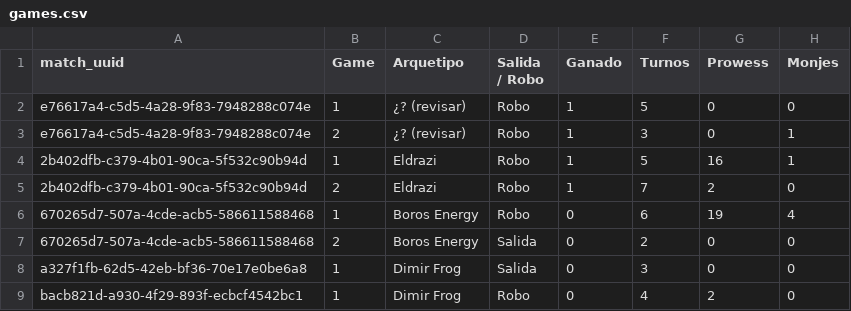
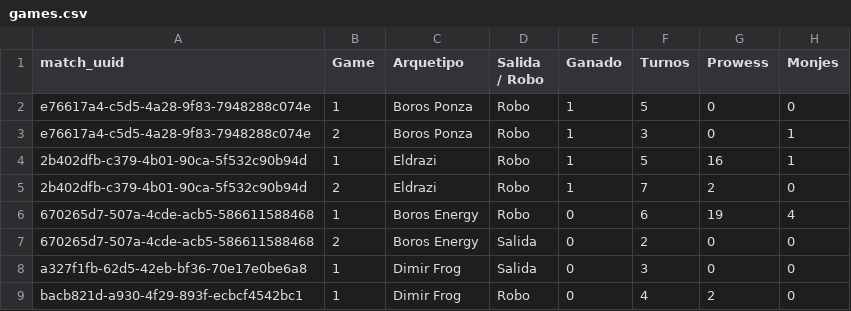
Before and after one commit to feralo77/mtg-izzet, a CSV file: games.csv, drawn as a sheet; only a part is shown; the diff names each change by its address in the sheet, - before the commit and + after, or states it on an @@ line.

```diff
--- a/games.csv
+++ b/games.csv
-C2:C3 (Arquetipo): ¿? (revisar)
+C2:C3 (Arquetipo): Boros Ponza
```
Also changed, not shown: registro.csv, scouting.csv, 2 other files.
